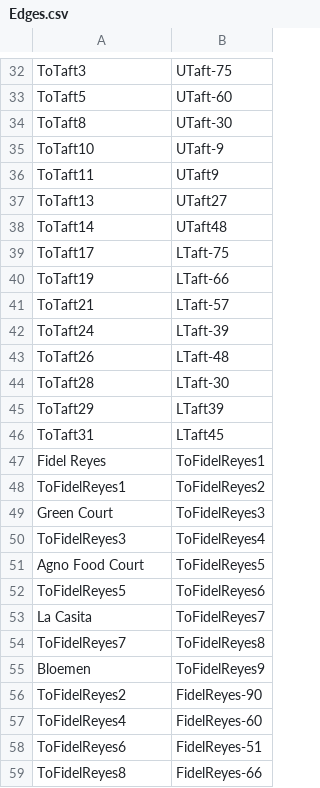
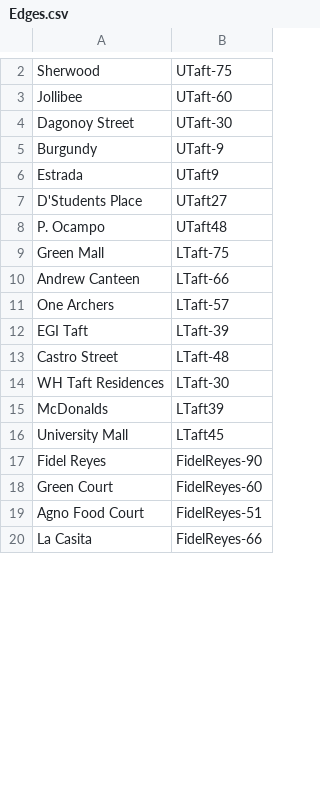
Before and after one commit to AebrahmRamos/CSINTSY-MCO1-Eatery_Pathfinding, a CSV file: Data/Edges.csv, drawn as a sheet; only a part is shown, gaps mark what is left out; removed rows and columns are numbered as before the commit, all else as after; the diff covers the shown part only; the diff names each change by its address in the sheet, - before the commit and + after, or states it on an @@ line.

```diff
--- a/Data/Edges.csv
+++ b/Data/Edges.csv
-A2: ToTaft3
+A2: Sherwood
-A3: ToTaft5
+A3: Jollibee
-A4: ToTaft8
+A4: Dagonoy Street
-A5: ToTaft10
+A5: Burgundy
-A6: ToTaft11
+A6: Estrada
-A7: ToTaft13
+A7: D'Students Place
-A8: ToTaft14
+A8: P. Ocampo
-A9: ToTaft17
+A9: Green Mall
-A10: ToTaft19
+A10: Andrew Canteen
-A11: ToTaft21
+A11: One Archers
-A12: ToTaft24
+A12: EGI Taft
-A13: ToTaft26
+A13: Castro Street
-A14: ToTaft28
+A14: WH Taft Residences
-A15: ToTaft29
+A15: McDonalds
-A16: ToTaft31
+A16: University Mall
-row 47: Fidel Reyes | ToFidelReyes1
-row 48: ToFidelReyes1 | ToFidelReyes2
-row 49: Green Court | ToFidelReyes3
-row 50: ToFidelReyes3 | ToFidelReyes4
-row 51: Agno Food Court | ToFidelReyes5
-row 52: ToFidelReyes5 | ToFidelReyes6
-row 53: La Casita | ToFidelReyes7
-row 54: ToFidelReyes7 | ToFidelReyes8
-row 55: Bloemen | ToFidelReyes9
-A17: ToFidelReyes2
+A17: Fidel Reyes
-A18: ToFidelReyes4
+A18: Green Court
-A19: ToFidelReyes6
+A19: Agno Food Court
-A20: ToFidelReyes8
+A20: La Casita
```
Also changed, not shown: 3 added rows, 30 removed rows and 1 edited cell elsewhere in this file, Data/NodesEateries.csv, 1 other file.
